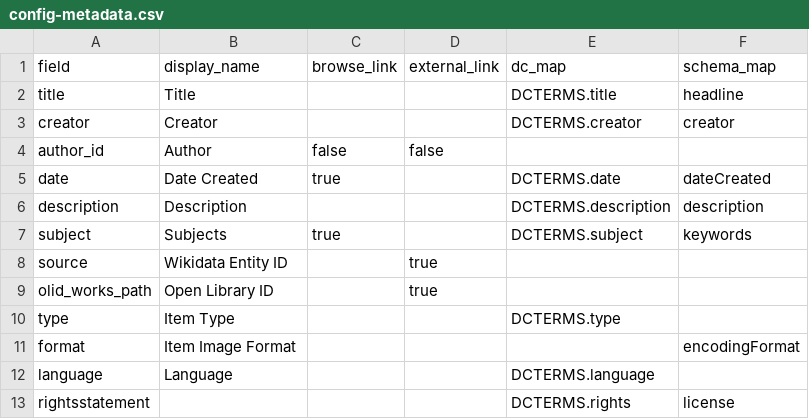
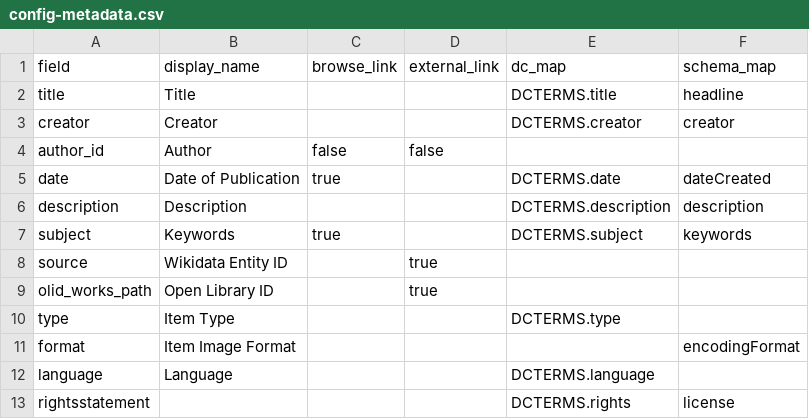
Before and after one commit to ghjensen/margan, a CSV file: _data/config-metadata.csv, drawn as a sheet.

Commit message:
Update item metadata labels

```diff
--- a/_data/config-metadata.csv
+++ b/_data/config-metadata.csv
@@ -4,5 +4,5 @@ creator,Creator,,,DCTERMS.creator,creator
 author_id,Author,false,false
-date,Date Created,true,,DCTERMS.date,dateCreated
+date,Date of Publication,true,,DCTERMS.date,dateCreated
 description,Description,,,DCTERMS.description,description
-subject,Subjects,true,,DCTERMS.subject,keywords
+subject,Keywords,true,,DCTERMS.subject,keywords
 source,Wikidata Entity ID,,true,,
```
